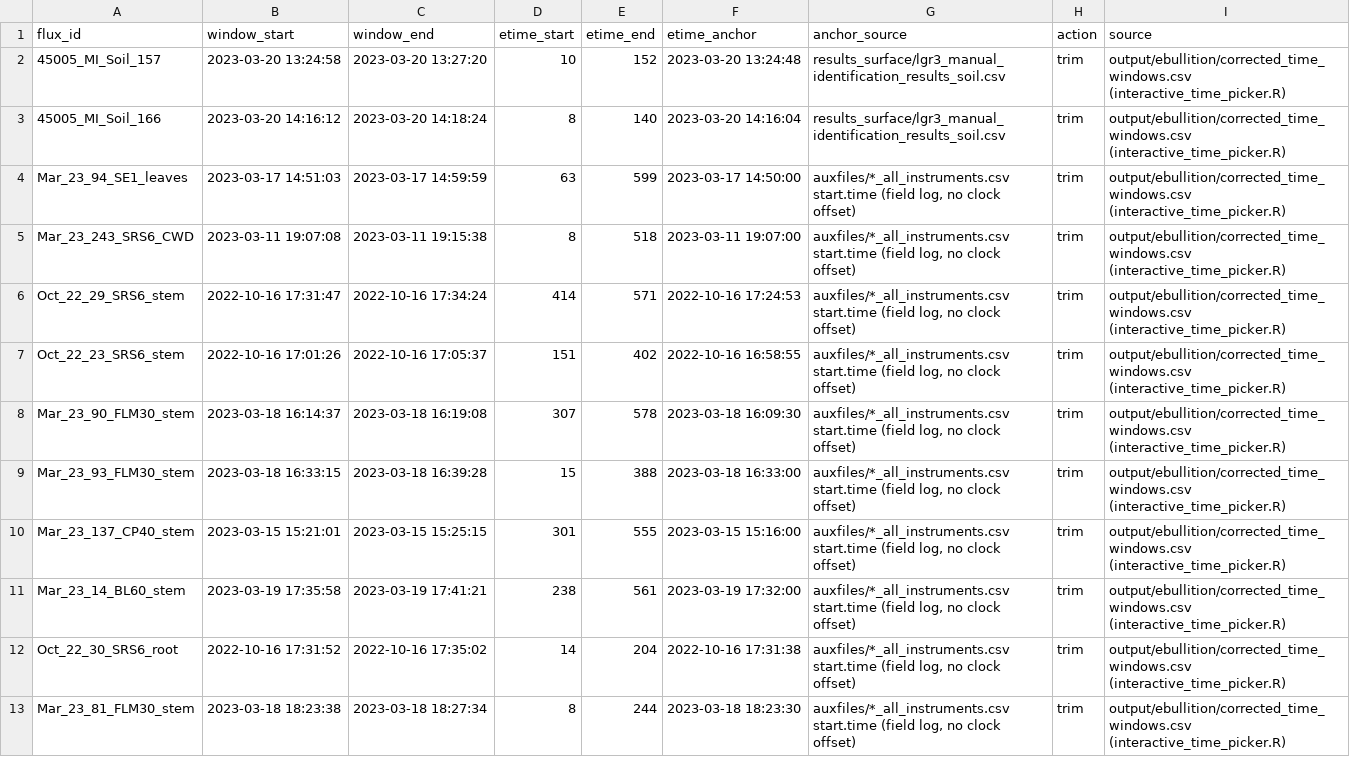
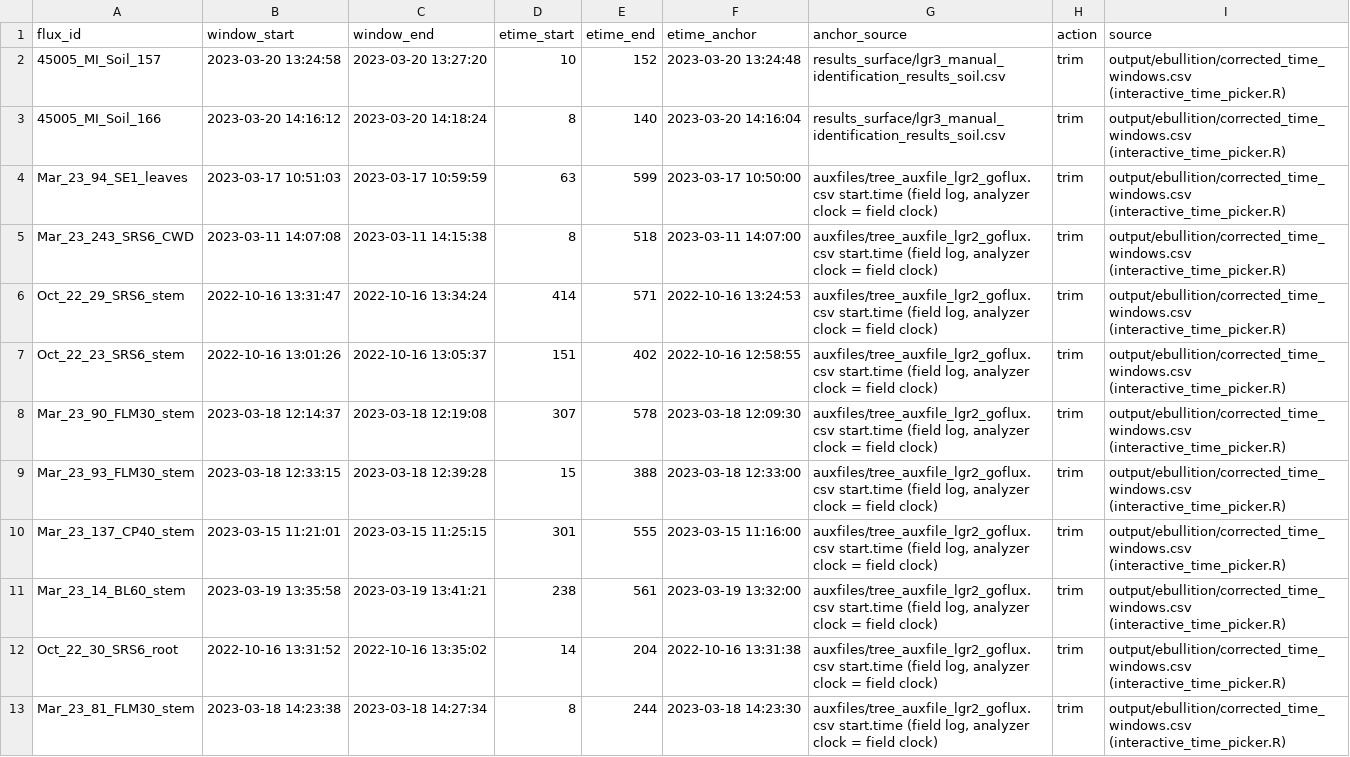
Before and after one commit to jgewirtzman/blueflux-ground, a CSV file: data/flux_metadata/trimmed_windows.csv, drawn as a sheet; only a part is shown; the diff covers the shown part only.

```diff
--- a/data/flux_metadata/trimmed_windows.csv
+++ b/data/flux_metadata/trimmed_windows.csv
@@ -3,11 +3,11 @@ flux_id,window_start,window_end,etime_start,etime_end,etime_anchor,anchor_source
 45005_MI_Soil_166,2023-03-20 14:16:12,2023-03-20 14:18:24,8,140,2023-03-20 14:16:04,results_surface/lgr3_manual_identification_results_soil.csv,trim,output/ebullition/corrected_time_windows.csv (interactive_time_picker.R)
-Mar_23_94_SE1_leaves,2023-03-17 14:51:03,2023-03-17 14:59:59,63,599,2023-03-17 14:50:00,"auxfiles/*_all_instruments.csv start.time (field log, no clock offset)",trim,output/ebullition/corrected_time_windows.csv (interactive_time_picker.R)
-Mar_23_243_SRS6_CWD,2023-03-11 19:07:08,2023-03-11 19:15:38,8,518,2023-03-11 19:07:00,"auxfiles/*_all_instruments.csv start.time (field log, no clock offset)",trim,output/ebullition/corrected_time_windows.csv (interactive_time_picker.R)
-Oct_22_29_SRS6_stem,2022-10-16 17:31:47,2022-10-16 17:34:24,414,571,2022-10-16 17:24:53,"auxfiles/*_all_instruments.csv start.time (field log, no clock offset)",trim,output/ebullition/corrected_time_windows.csv (interactive_time_picker.R)
-Oct_22_23_SRS6_stem,2022-10-16 17:01:26,2022-10-16 17:05:37,151,402,2022-10-16 16:58:55,"auxfiles/*_all_instruments.csv start.time (field log, no clock offset)",trim,output/ebullition/corrected_time_windows.csv (interactive_time_picker.R)
-Mar_23_90_FLM30_stem,2023-03-18 16:14:37,2023-03-18 16:19:08,307,578,2023-03-18 16:09:30,"auxfiles/*_all_instruments.csv start.time (field log, no clock offset)",trim,output/ebullition/corrected_time_windows.csv (interactive_time_picker.R)
-Mar_23_93_FLM30_stem,2023-03-18 16:33:15,2023-03-18 16:39:28,15,388,2023-03-18 16:33:00,"auxfiles/*_all_instruments.csv start.time (field log, no clock offset)",trim,output/ebullition/corrected_time_windows.csv (interactive_time_picker.R)
-Mar_23_137_CP40_stem,2023-03-15 15:21:01,2023-03-15 15:25:15,301,555,2023-03-15 15:16:00,"auxfiles/*_all_instruments.csv start.time (field log, no clock offset)",trim,output/ebullition/corrected_time_windows.csv (interactive_time_picker.R)
-Mar_23_14_BL60_stem,2023-03-19 17:35:58,2023-03-19 17:41:21,238,561,2023-03-19 17:32:00,"auxfiles/*_all_instruments.csv start.time (field log, no clock offset)",trim,output/ebullition/corrected_time_windows.csv (interactive_time_picker.R)
-Oct_22_30_SRS6_root,2022-10-16 17:31:52,2022-10-16 17:35:02,14,204,2022-10-16 17:31:38,"auxfiles/*_all_instruments.csv start.time (field log, no clock offset)",trim,output/ebullition/corrected_time_windows.csv (interactive_time_picker.R)
-Mar_23_81_FLM30_stem,2023-03-18 18:23:38,2023-03-18 18:27:34,8,244,2023-03-18 18:23:30,"auxfiles/*_all_instruments.csv start.time (field log, no clock offset)",trim,output/ebullition/corrected_time_windows.csv (interactive_time_picker.R)
+Mar_23_94_SE1_leaves,2023-03-17 10:51:03,2023-03-17 10:59:59,63,599,2023-03-17 10:50:00,"auxfiles/tree_auxfile_lgr2_goflux.csv start.time (field log, analyzer clock = field clock)",trim,output/ebullition/corrected_time_windows.csv (interactive_time_picker.R)
+Mar_23_243_SRS6_CWD,2023-03-11 14:07:08,2023-03-11 14:15:38,8,518,2023-03-11 14:07:00,"auxfiles/tree_auxfile_lgr2_goflux.csv start.time (field log, analyzer clock = field clock)",trim,output/ebullition/corrected_time_windows.csv (interactive_time_picker.R)
+Oct_22_29_SRS6_stem,2022-10-16 13:31:47,2022-10-16 13:34:24,414,571,2022-10-16 13:24:53,"auxfiles/tree_auxfile_lgr2_goflux.csv start.time (field log, analyzer clock = field clock)",trim,output/ebullition/corrected_time_windows.csv (interactive_time_picker.R)
+Oct_22_23_SRS6_stem,2022-10-16 13:01:26,2022-10-16 13:05:37,151,402,2022-10-16 12:58:55,"auxfiles/tree_auxfile_lgr2_goflux.csv start.time (field log, analyzer clock = field clock)",trim,output/ebullition/corrected_time_windows.csv (interactive_time_picker.R)
+Mar_23_90_FLM30_stem,2023-03-18 12:14:37,2023-03-18 12:19:08,307,578,2023-03-18 12:09:30,"auxfiles/tree_auxfile_lgr2_goflux.csv start.time (field log, analyzer clock = field clock)",trim,output/ebullition/corrected_time_windows.csv (interactive_time_picker.R)
+Mar_23_93_FLM30_stem,2023-03-18 12:33:15,2023-03-18 12:39:28,15,388,2023-03-18 12:33:00,"auxfiles/tree_auxfile_lgr2_goflux.csv start.time (field log, analyzer clock = field clock)",trim,output/ebullition/corrected_time_windows.csv (interactive_time_picker.R)
+Mar_23_137_CP40_stem,2023-03-15 11:21:01,2023-03-15 11:25:15,301,555,2023-03-15 11:16:00,"auxfiles/tree_auxfile_lgr2_goflux.csv start.time (field log, analyzer clock = field clock)",trim,output/ebullition/corrected_time_windows.csv (interactive_time_picker.R)
+Mar_23_14_BL60_stem,2023-03-19 13:35:58,2023-03-19 13:41:21,238,561,2023-03-19 13:32:00,"auxfiles/tree_auxfile_lgr2_goflux.csv start.time (field log, analyzer clock = field clock)",trim,output/ebullition/corrected_time_windows.csv (interactive_time_picker.R)
+Oct_22_30_SRS6_root,2022-10-16 13:31:52,2022-10-16 13:35:02,14,204,2022-10-16 13:31:38,"auxfiles/tree_auxfile_lgr2_goflux.csv start.time (field log, analyzer clock = field clock)",trim,output/ebullition/corrected_time_windows.csv (interactive_time_picker.R)
+Mar_23_81_FLM30_stem,2023-03-18 14:23:38,2023-03-18 14:27:34,8,244,2023-03-18 14:23:30,"auxfiles/tree_auxfile_lgr2_goflux.csv start.time (field log, analyzer clock = field clock)",trim,output/ebullition/corrected_time_windows.csv (interactive_time_picker.R)
```
Also changed, not shown: 8 edited cells elsewhere in this file, output/rebuild/windows.csv, 13 other files.
